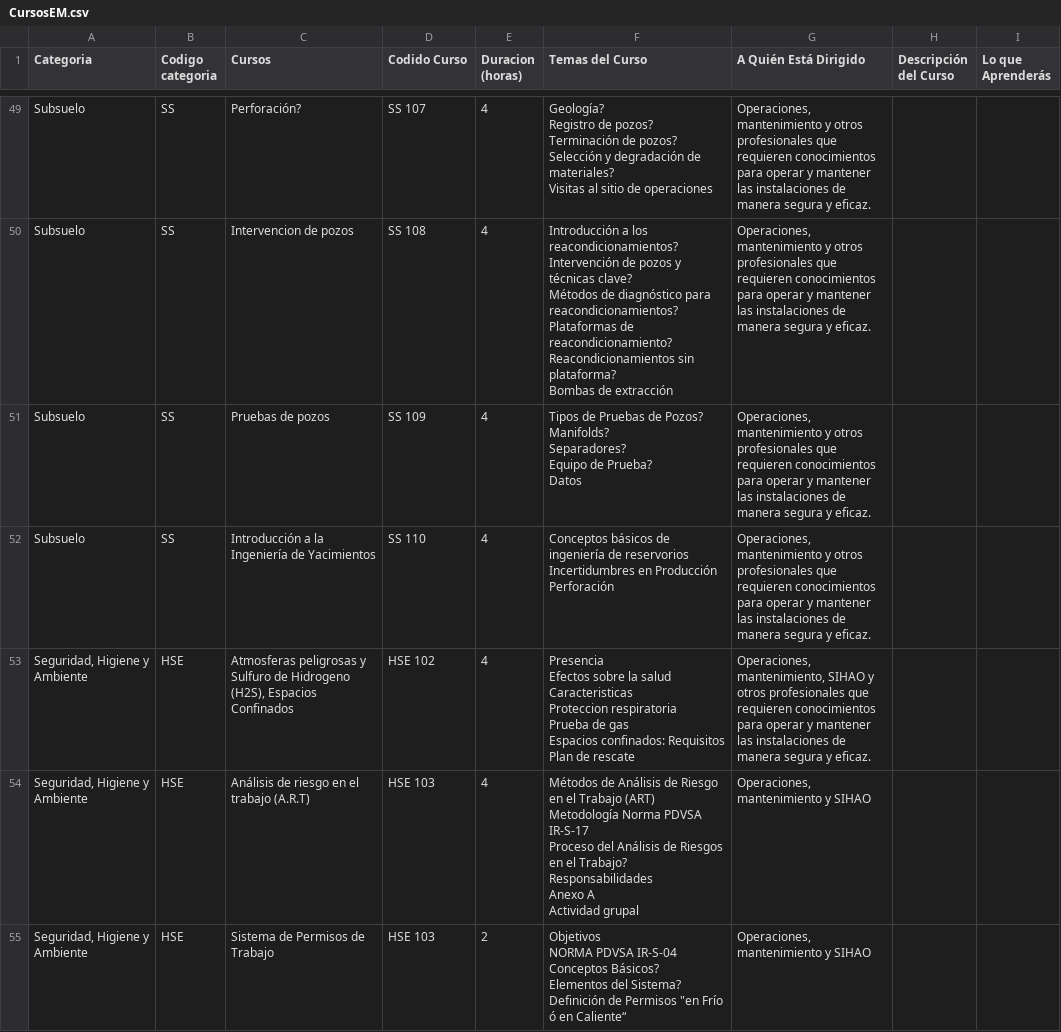
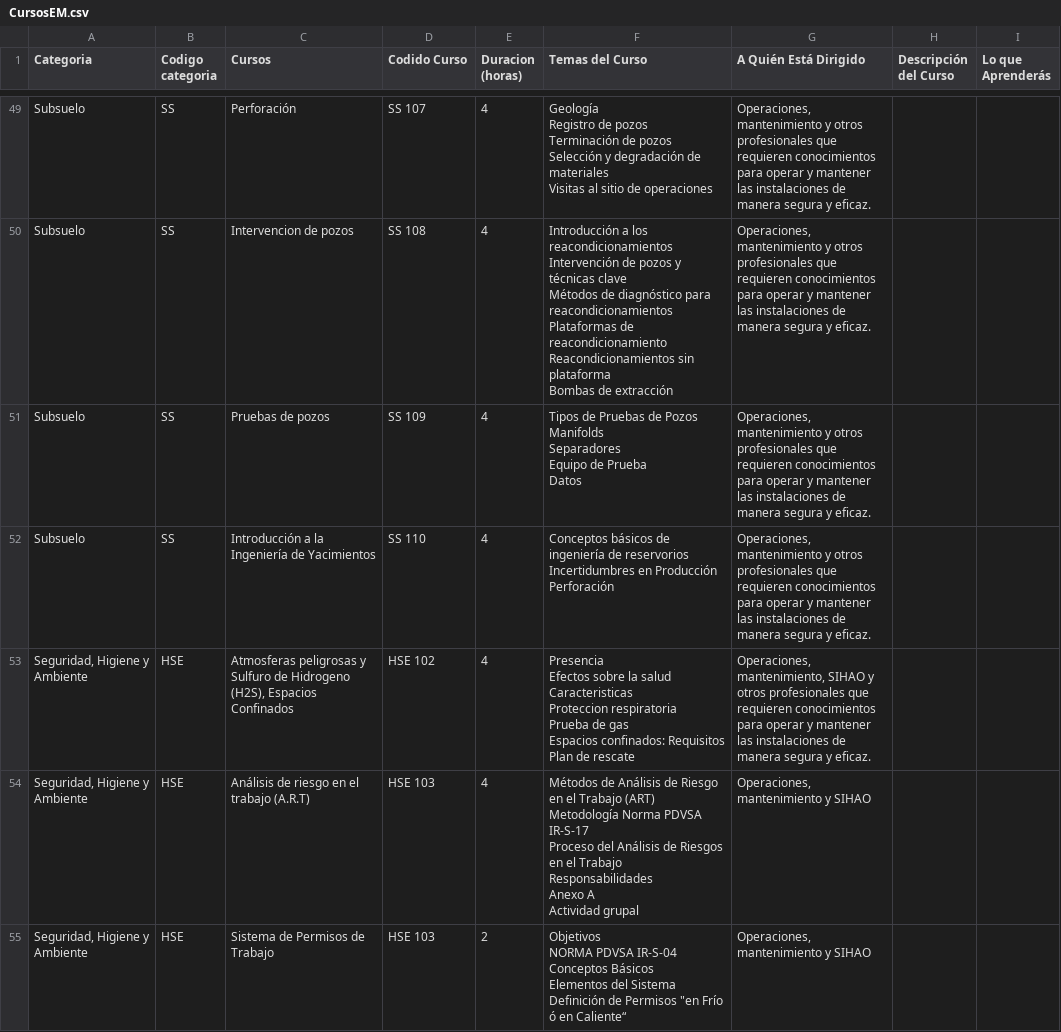
Before and after one commit to jalcala11/HSE_CVX_TRAINING, a CSV file: CursosEM.csv, drawn as a sheet; only a part is shown, gaps mark what is left out; ↵ is a line break in a cell; the diff covers the shown part only; the diff names each change by its address in the sheet, - before the commit and + after, or states it on an @@ line.

Commit message:
Add files via upload

```diff
--- a/CursosEM.csv
+++ b/CursosEM.csv
-C49 (Cursos): Perforación?
+C49 (Cursos): Perforación
-F49 (Temas del Curso): Geología? ↵ Registro de pozos? ↵ Terminación de pozos? ↵ Selección y degradación de materiales? ↵ Visitas al…
+F49 (Temas del Curso): Geología ↵ Registro de pozos ↵ Terminación de pozos ↵ Selección y degradación de materiales ↵ Visitas al…
-F50 (Temas del Curso): …a los reacondicionamientos? ↵ Intervención de pozos y técnicas clave? ↵ Métodos de diagnóstico para reacondicionamientos? ↵ Plataformas de reacondicionamiento? ↵ Reacondicionamientos sin plataforma? ↵ Bombas de…
+F50 (Temas del Curso): …a los reacondicionamientos ↵ Intervención de pozos y técnicas clave ↵ Métodos de diagnóstico para reacondicionamientos ↵ Plataformas de reacondicionamiento ↵ Reacondicionamientos sin plataforma ↵ Bombas de…
-F51 (Temas del Curso): …Pruebas de Pozos? ↵ Manifolds? ↵ Separadores? ↵ Equipo de Prueba? ↵ Datos
+F51 (Temas del Curso): …Pruebas de Pozos ↵ Manifolds ↵ Separadores ↵ Equipo de Prueba ↵ Datos
-F54 (Temas del Curso): …en el Trabajo? ↵ Responsabilidades ↵ Anexo…
+F54 (Temas del Curso): …en el Trabajo ↵ Responsabilidades ↵ Anexo…
-F55 (Temas del Curso): …IR-S-04 ↵ Conceptos Básicos? ↵ Elementos del Sistema? ↵ Definición de…
+F55 (Temas del Curso): …IR-S-04 ↵ Conceptos Básicos ↵ Elementos del Sistema ↵ Definición de…
```
Also changed, not shown: 43 edited cells elsewhere in this file.
